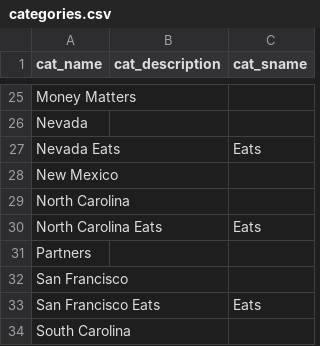
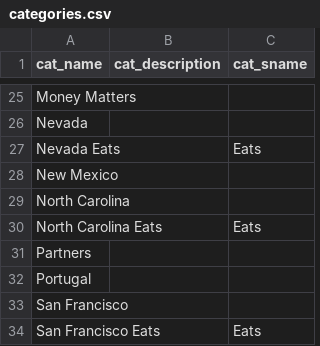
Before and after one commit to superduperfantastic/blog, a CSV file: _data/categories.csv, drawn as a sheet; only a part is shown, gaps mark what is left out; the shorter side is filled out with more unchanged rows; the diff names each change by its address in the sheet, - before the commit and + after, or states it on an @@ line.

```diff
--- a/_data/categories.csv
+++ b/_data/categories.csv
+row 32: Portugal
```
Also changed, not shown: 10 other files.
